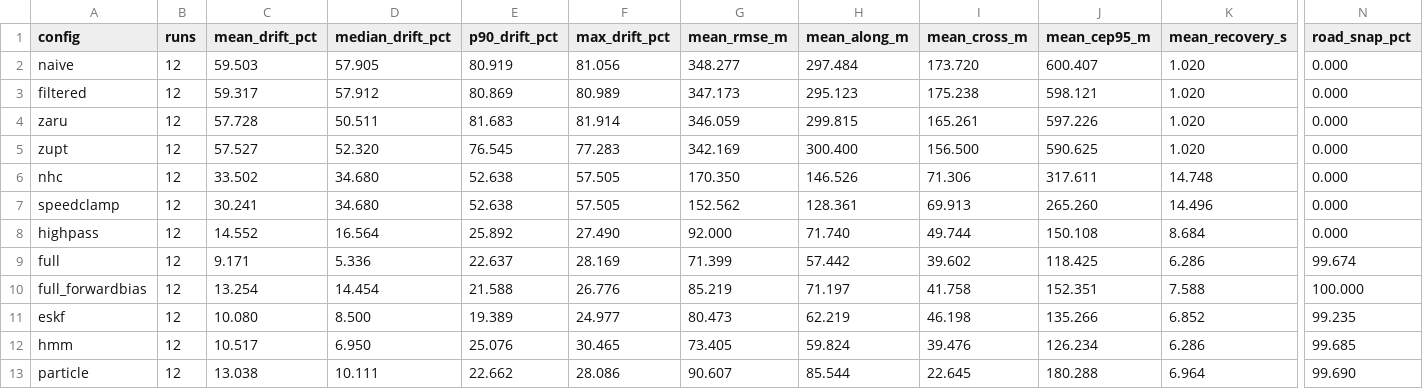
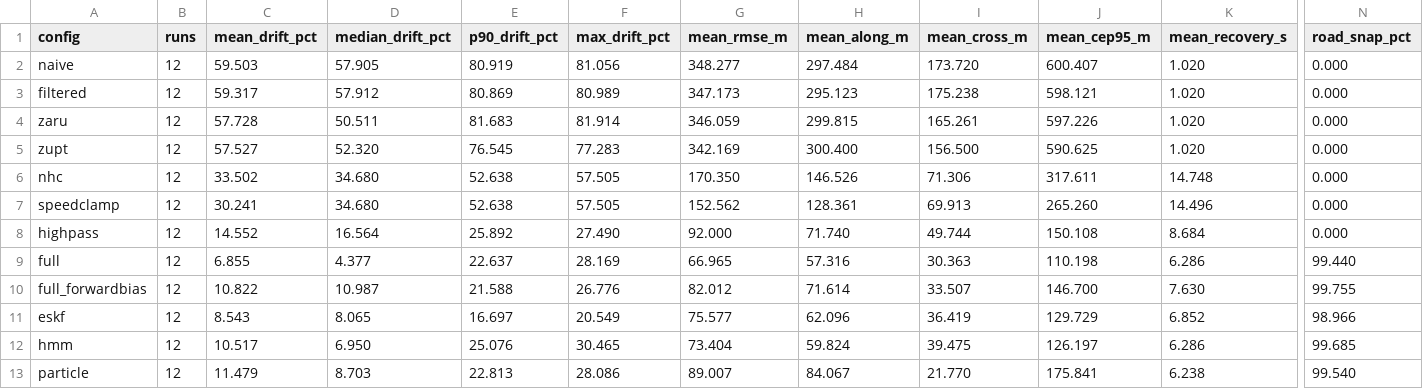
Before and after one commit to utkarshwrks/PathPulse, a CSV file: docs/benchmarks.csv, drawn as a sheet; only a part is shown, gaps mark what is left out; the diff names each change by its address in the sheet, - before the commit and + after, or states it on an @@ line.

Commit message:
Regenerate the benchmarks and publish v0.22
The Tier S tables are unmoved by all of the above — 6.9 % mean drift, 0.5 m
off-road, 1.6 % beyond 10 m — which is the point: the estimator changes were
gated on cadence and on evidence, so a 1 Hz receiver on simulated data behaves
exactly as it did. The banner now names the real-sensor figure rather than
leaving a reader to take 6.9 % as the estimator's accuracy.

docs/benchmarks-tier-r.md is generated by pnpm eval:tier-r. It is a separate
document rather than a section of benchmarks.md because pnpm ablation rewrites
that file from scratch, so anything added there survives until the next run and
then vanishes.

docs/OPEN_WORK.md records what is done, what is left, and the root causes that
turned out not to be what was expected.

v0.22, 7.41 MB. The first build of it came out at 8.65 MB and was not shipped:
4.4 MB of that was UK evaluation graphs bundled by mistake, and the remaining
1.16 MB was zip alignment padding from incremental Gradle state — the compressed
payload differed by 8.8 KB, which is the actual code. A clean build returns it
to 7.41 MB, 130 bytes larger than v0.21.

Still open: Tier R is 41.3 % against 6.9 % simulated, the error is along-track
rather than cross-track, and no drive log from this project's own device exists
yet.

```diff
--- a/docs/benchmarks.csv
+++ b/docs/benchmarks.csv
-C9 (mean_drift_pct): 9.171
+C9 (mean_drift_pct): 6.855
-D9 (median_drift_pct): 5.336
+D9 (median_drift_pct): 4.377
-G9 (mean_rmse_m): 71.399
+G9 (mean_rmse_m): 66.965
-H9 (mean_along_m): 57.442
+H9 (mean_along_m): 57.316
-I9 (mean_cross_m): 39.602
+I9 (mean_cross_m): 30.363
-J9 (mean_cep95_m): 118.425
+J9 (mean_cep95_m): 110.198
-N9 (road_snap_pct): 99.674
+N9 (road_snap_pct): 99.440
-C10 (mean_drift_pct): 13.254
+C10 (mean_drift_pct): 10.822
-D10 (median_drift_pct): 14.454
+D10 (median_drift_pct): 10.987
-G10 (mean_rmse_m): 85.219
+G10 (mean_rmse_m): 82.012
-H10 (mean_along_m): 71.197
+H10 (mean_along_m): 71.614
-I10 (mean_cross_m): 41.758
+I10 (mean_cross_m): 33.507
-J10 (mean_cep95_m): 152.351
+J10 (mean_cep95_m): 146.700
-K10 (mean_recovery_s): 7.588
+K10 (mean_recovery_s): 7.630
-N10 (road_snap_pct): 100.000
+N10 (road_snap_pct): 99.755
-C11 (mean_drift_pct): 10.080
+C11 (mean_drift_pct): 8.543
-D11 (median_drift_pct): 8.500
+D11 (median_drift_pct): 8.065
-E11 (p90_drift_pct): 19.389
+E11 (p90_drift_pct): 16.697
-F11 (max_drift_pct): 24.977
+F11 (max_drift_pct): 20.549
-G11 (mean_rmse_m): 80.473
+G11 (mean_rmse_m): 75.577
-H11 (mean_along_m): 62.219
+H11 (mean_along_m): 62.096
-I11 (mean_cross_m): 46.198
+I11 (mean_cross_m): 36.419
-J11 (mean_cep95_m): 135.266
+J11 (mean_cep95_m): 129.729
-N11 (road_snap_pct): 99.235
+N11 (road_snap_pct): 98.966
-G12 (mean_rmse_m): 73.405
+G12 (mean_rmse_m): 73.404
-I12 (mean_cross_m): 39.476
+I12 (mean_cross_m): 39.475
-J12 (mean_cep95_m): 126.234
+J12 (mean_cep95_m): 126.197
-C13 (mean_drift_pct): 13.038
+C13 (mean_drift_pct): 11.479
-D13 (median_drift_pct): 10.111
+D13 (median_drift_pct): 8.703
-E13 (p90_drift_pct): 22.662
+E13 (p90_drift_pct): 22.813
-G13 (mean_rmse_m): 90.607
+G13 (mean_rmse_m): 89.007
-H13 (mean_along_m): 85.544
+H13 (mean_along_m): 84.067
-I13 (mean_cross_m): 22.645
+I13 (mean_cross_m): 21.770
-J13 (mean_cep95_m): 180.288
+J13 (mean_cep95_m): 175.841
-K13 (mean_recovery_s): 6.964
+K13 (mean_recovery_s): 6.238
-N13 (road_snap_pct): 99.690
+N13 (road_snap_pct): 99.540
```
Also changed, not shown: 11 other files.
